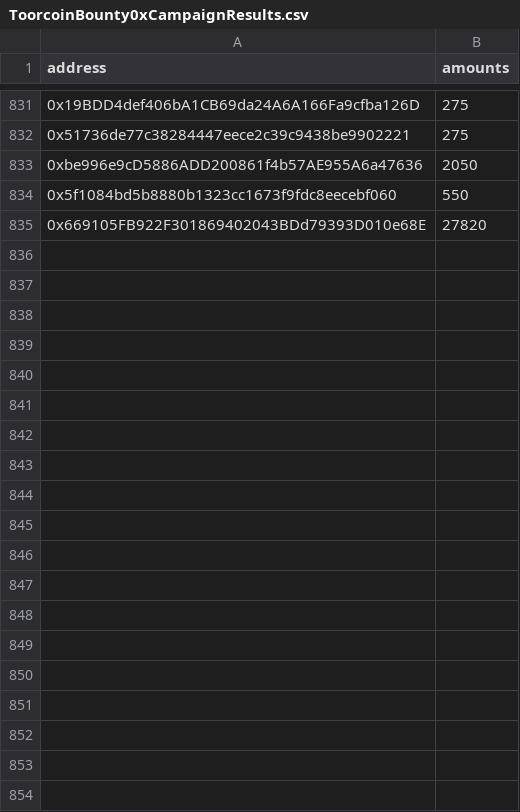
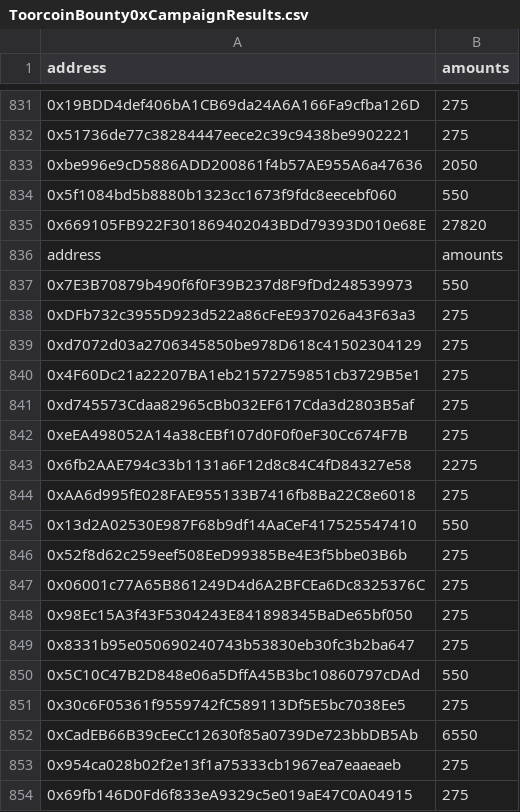
Before and after one commit to bounty0x/ReewardCSVs, a CSV file: ToorcoinBounty0xCampaignResults.csv, drawn as a sheet; only a part is shown, gaps mark what is left out; the diff covers the shown part only; the diff names each change by its address in the sheet, - before the commit and + after, or states it on an @@ line.

```diff
--- a/ToorcoinBounty0xCampaignResults.csv
+++ b/ToorcoinBounty0xCampaignResults.csv
+row 836: address | amounts
+row 837: 0x7E3B70879b490f6f0F39B237d8F9fDd248539973 | 550
+row 838: 0xDFb732c3955D923d522a86cFeE937026a43F63a3 | 275
+row 839: 0xd7072d03a2706345850be978D618c41502304129 | 275
+row 840: 0x4F60Dc21a22207BA1eb21572759851cb3729B5e1 | 275
+row 841: 0xd745573Cdaa82965cBb032EF617Cda3d2803B5af | 275
+row 842: 0xeEA498052A14a38cEBf107d0F0f0eF30Cc674F7B | 275
+row 843: 0x6fb2AAE794c33b1131a6F12d8c84C4fD84327e58 | 2275
+row 844: 0xAA6d995fE028FAE955133B7416fb8Ba22C8e6018 | 275
+row 845: 0x13d2A02530E987F68b9df14AaCeF417525547410 | 550
+row 846: 0x52f8d62c259eef508EeD99385Be4E3f5bbe03B6b | 275
+row 847: 0x06001c77A65B861249D4d6A2BFCEa6Dc8325376C | 275
+row 848: 0x98Ec15A3f43F5304243E841898345BaDe65bf050 | 275
+row 849: 0x8331b95e050690240743b53830eb30fc3b2ba647 | 275
+row 850: 0x5C10C47B2D848e06a5DffA45B3bc10860797cDAd | 550
+row 851: 0x30c6F05361f9559742fC589113Df5E5bc7038Ee5 | 275
+row 852: 0xCadEB66B39cEeCc12630f85a0739De723bbDB5Ab | 6550
+row 853: 0x954ca028b02f2e13f1a75333cb1967ea7eaaeaeb | 275
+row 854: 0x69fb146D0Fd6f833eA9329c5e019aE47C0A04915 | 275
```
Also changed, not shown: 81 added rows elsewhere in this file, 5 other files.
